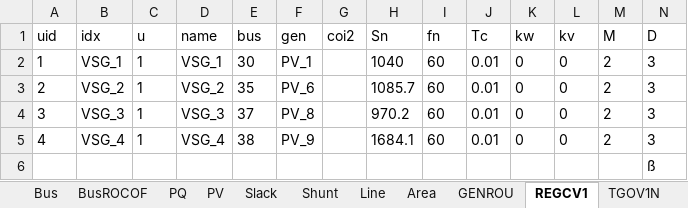
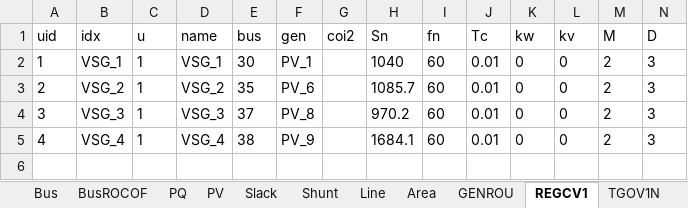
Before and after one commit to shebuxin/andes, an Excel workbook: bshe/VIS_opf/ieee39_vis_tds.xlsx, sheet REGCV1, drawn as a sheet; only a part is shown; values as stored, in another font and other column widths than the file's, no borders; rows hold the shown columns only; the diff names each change by its address in the sheet, - before the commit and + after, or states it on an @@ line.

```diff
--- a/bshe/VIS_opf/ieee39_vis_tds.xlsx (sheet REGCV1)
+++ b/bshe/VIS_opf/ieee39_vis_tds.xlsx (sheet REGCV1)
-row 6:  |  |  |  |  |  |  |  |  |  |  |  |  | ß
```
Also changed, not shown: sheet BusROCOF, 3 other files.
